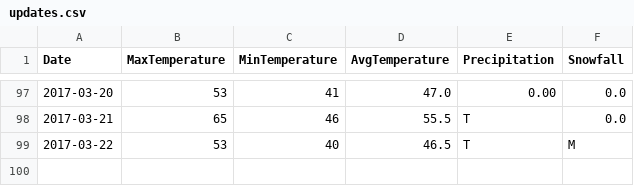
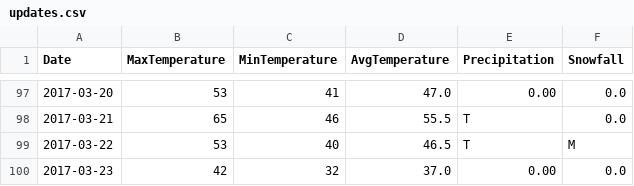
Before and after one commit to verumsolum/orf_weather, a CSV file: orfwx/data-raw/updates.csv, drawn as a sheet; only a part is shown, gaps mark what is left out.

Commit message:
Add Thursday's observations

```diff
--- a/orfwx/data-raw/updates.csv
+++ b/orfwx/data-raw/updates.csv
@@ -99 +99,2 @@ Date, MaxTemperature, MinTemperature, AvgTemperature, Precipitation, Snowfall
 2017-03-22, 53, 40, 46.5, T, M
+2017-03-23, 42, 32, 37.0, 0.00, 0.0
```
